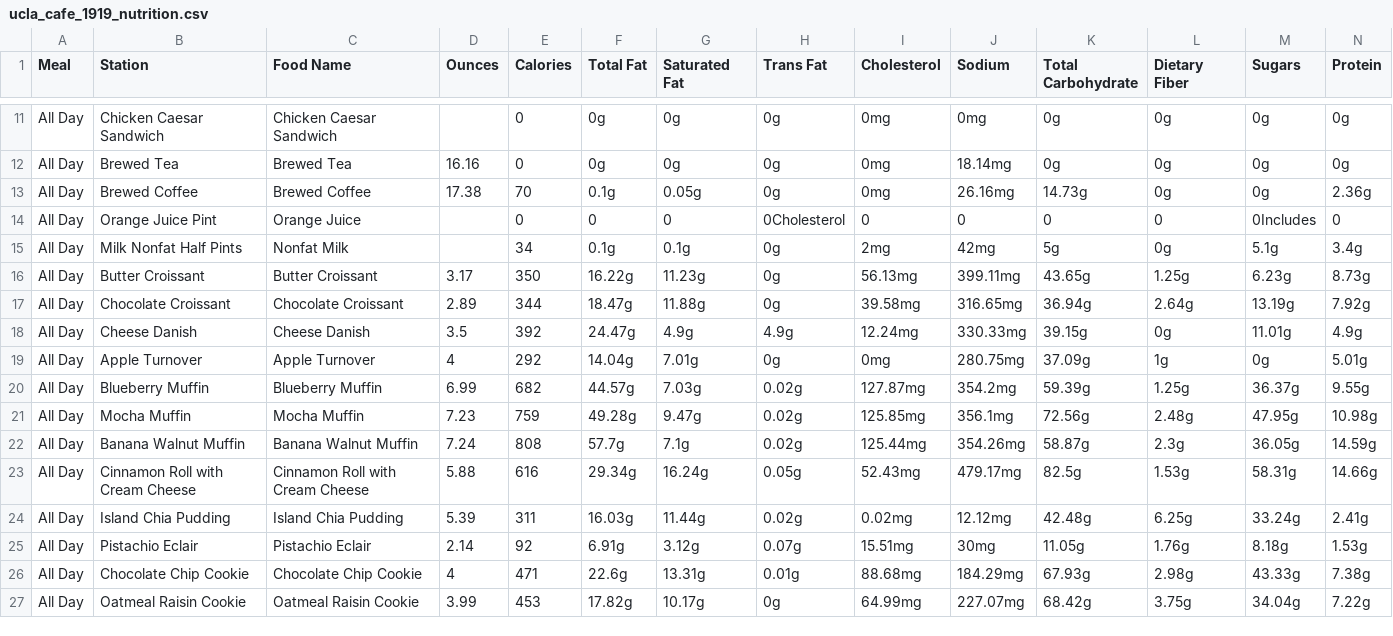
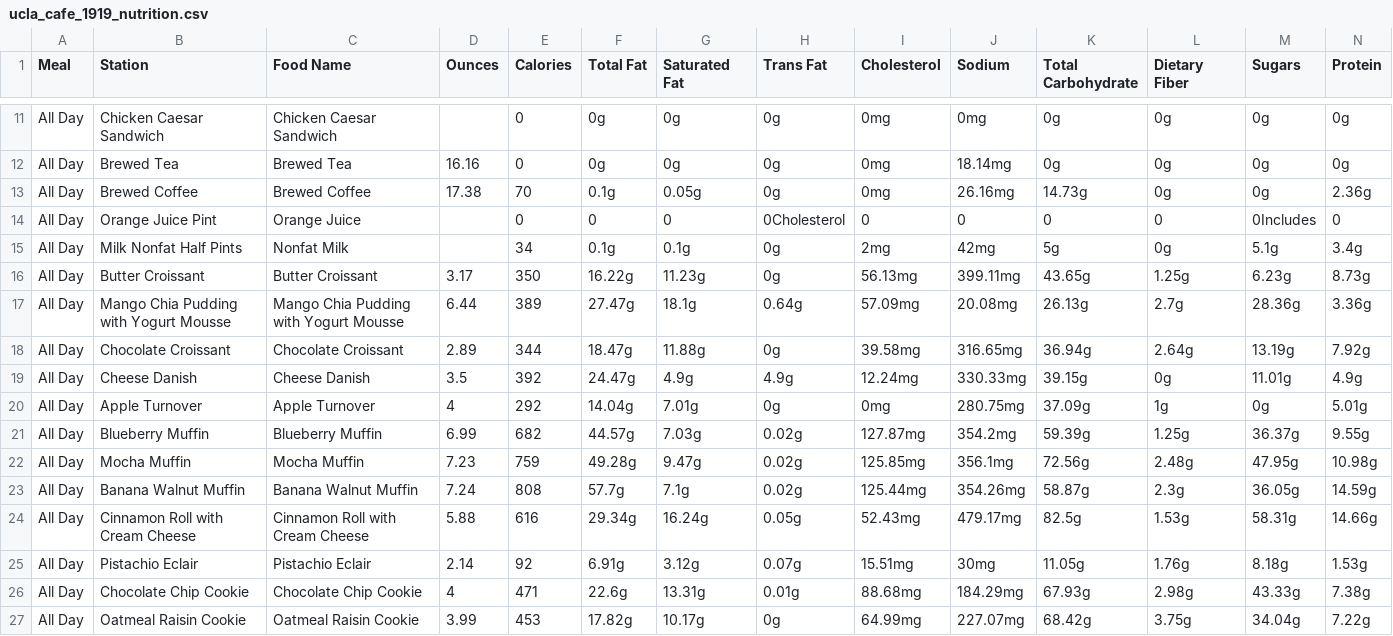
Before and after one commit to rishiprasad117-art/Bcal-UCLA, a CSV file: data/raw/ucla_cafe_1919_nutrition.csv, drawn as a sheet; only a part is shown, gaps mark what is left out; removed rows and columns are numbered as before the commit, all else as after; rows hold the shown columns only; the diff names each change by its address in the sheet, - before the commit and + after, or states it on an @@ line.

```diff
--- a/data/raw/ucla_cafe_1919_nutrition.csv
+++ b/data/raw/ucla_cafe_1919_nutrition.csv
+row 17: All Day | Mango Chia Pudding with Yogurt Mousse | Mango Chia Pudding with Yogurt Mousse | 6.44 | 389 | 27.47g | 18.1g | 0.64g | 57.09mg | 20.08mg | 26.13g | 2.7g | 28.36g | 3.36g
-row 24: All Day | Island Chia Pudding | Island Chia Pudding | 5.39 | 311 | 16.03g | 11.44g | 0.02g | 0.02mg | 12.12mg | 42.48g | 6.25g | 33.24g | 2.41g
```
Also changed, not shown: data/daily_menu.csv, data/food_tags.csv, 1 other file.
